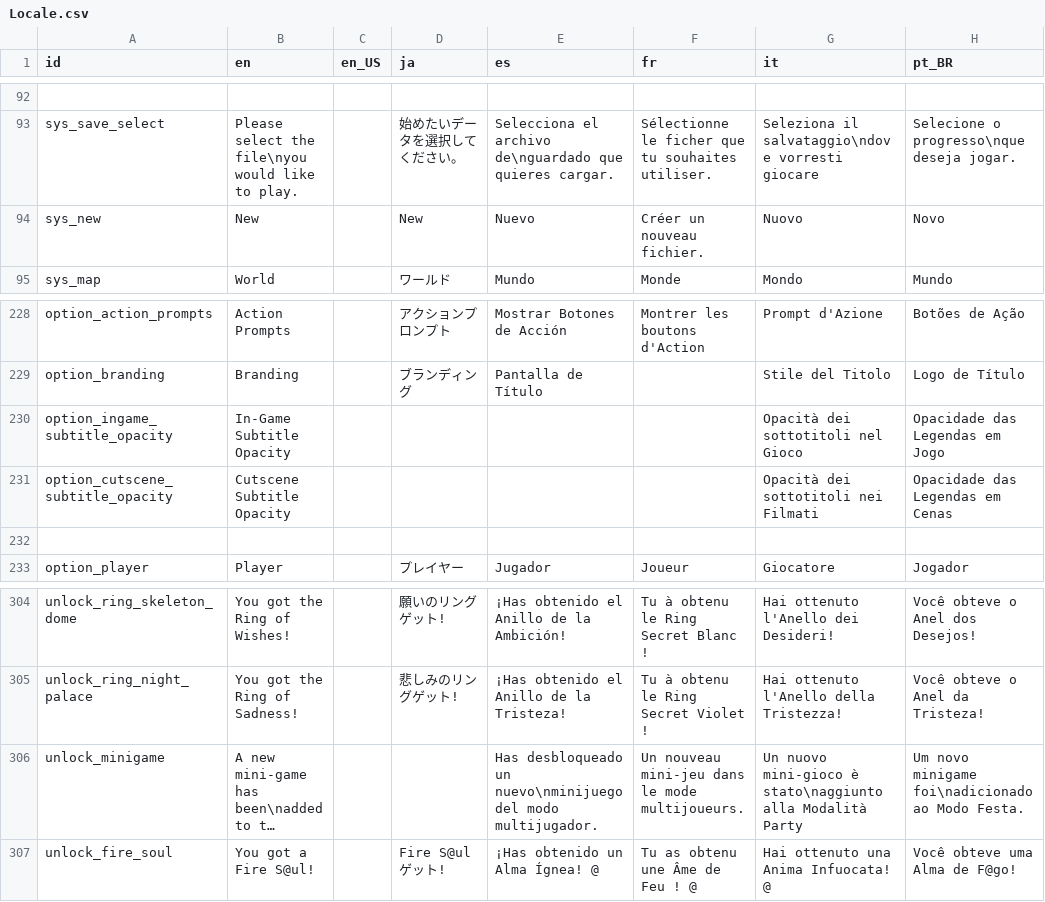
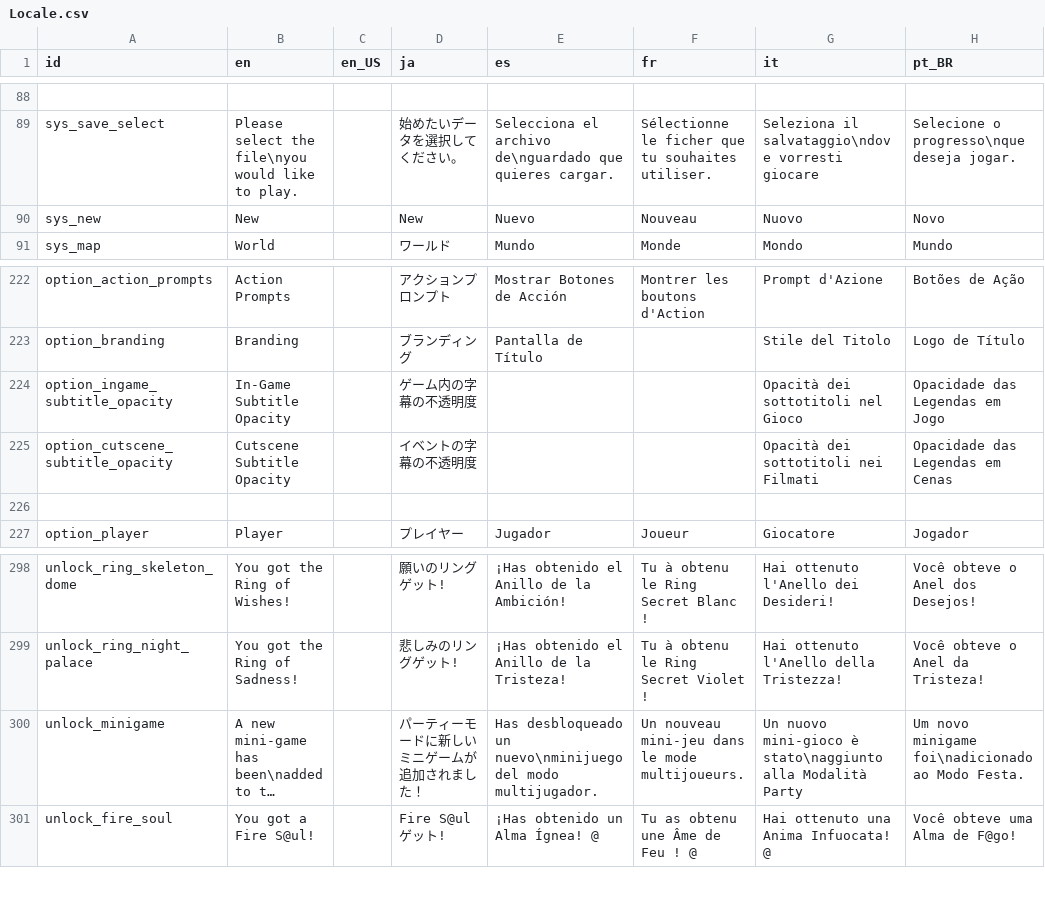
Before and after one commit to Player124413/project-reignition, a CSV file: Project/locale/Locale.csv, drawn as a sheet; only a part is shown, gaps mark what is left out; long unchanged cells end in …; addresses are those after the commit; the diff covers the shown part only; the diff names each change by its address in the sheet, - before the commit and + after, or states it on an @@ line.

```diff
--- a/Project/locale/Locale.csv
+++ b/Project/locale/Locale.csv
-F90 (fr): Créer un nouveau fichier.
+F90 (fr): Nouveau
-D224 (ja): (empty)
+D224 (ja): ゲーム内の字幕の不透明度
-D225 (ja): (empty)
+D225 (ja): イベントの字幕の不透明度
-D300 (ja): (empty)
+D300 (ja): パーティーモードに新しいミニゲームが追加されました！
```
Also changed, not shown: 1 added row, 6 removed rows and 43 edited cells elsewhere in this file.
